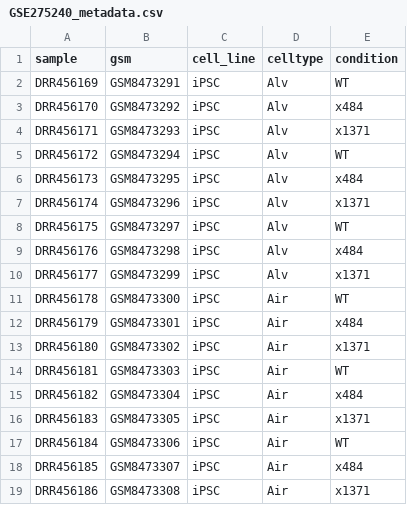
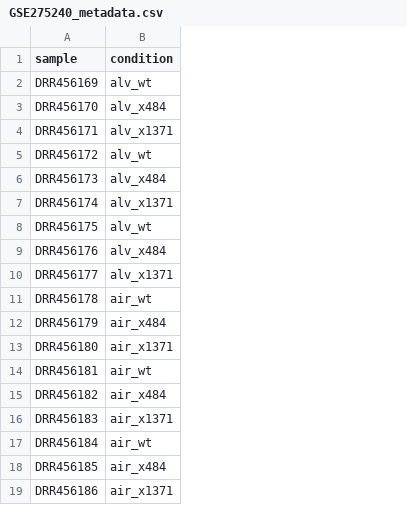
Before and after one commit to bigbiolab/covid19-viral-entry-innate-immunity, a CSV file: outputs/metadata/GSE275240_metadata.csv, drawn as a sheet; removed rows and columns are numbered as before the commit, all else as after; the diff names each change by its address in the sheet, - before the commit and + after, or states it on an @@ line.

```diff
--- a/outputs/metadata/GSE275240_metadata.csv
+++ b/outputs/metadata/GSE275240_metadata.csv
-column B (gsm), rows 2-19: GSM8473291 | GSM8473292 | GSM8473293 | GSM8473294 | GSM8473295 | GSM8473296 | GSM8473297 | GSM8473298 | GSM8473299 | GSM8473300 | GSM8473301 | GSM8473302 | GSM8473303 | GSM8473304 | GSM8473305 | GSM8473306 | GSM8473307 | GSM8473308
-column C (cell_line), rows 2-19: all iPSC
-column D (celltype), rows 2-19: Alv | Alv | Alv | Alv | Alv | Alv | Alv | Alv | Alv | Air | Air | Air | Air | Air | Air | Air | Air | Air
-B2 (condition): WT
+B2 (condition): alv_wt
-B3 (condition): x484
+B3 (condition): alv_x484
-B4 (condition): x1371
+B4 (condition): alv_x1371
-B5 (condition): WT
+B5 (condition): alv_wt
-B6 (condition): x484
+B6 (condition): alv_x484
-B7 (condition): x1371
+B7 (condition): alv_x1371
-B8 (condition): WT
+B8 (condition): alv_wt
-B9 (condition): x484
+B9 (condition): alv_x484
-B10 (condition): x1371
+B10 (condition): alv_x1371
-B11 (condition): WT
+B11 (condition): air_wt
-B12 (condition): x484
+B12 (condition): air_x484
-B13 (condition): x1371
+B13 (condition): air_x1371
-B14 (condition): WT
+B14 (condition): air_wt
-B15 (condition): x484
+B15 (condition): air_x484
-B16 (condition): x1371
+B16 (condition): air_x1371
-B17 (condition): WT
+B17 (condition): air_wt
-B18 (condition): x484
+B18 (condition): air_x484
-B19 (condition): x1371
+B19 (condition): air_x1371
```
Also changed, not shown: outputs/PCA/data/GSE207923_data.csv, outputs/PCA/data/GSE255647_data.csv, 32 other files.
